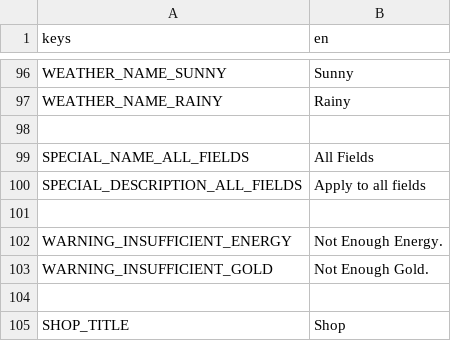
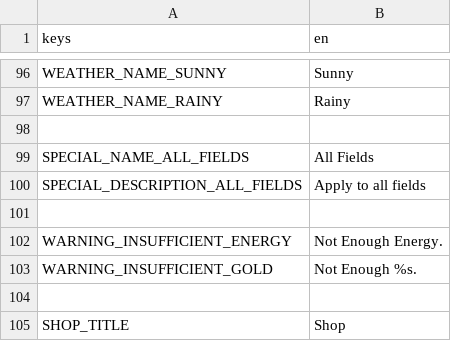
Before and after one commit to cyanglaz/garden, a CSV file: resources/localization/localization.csv, drawn as a sheet; only a part is shown, gaps mark what is left out.

```diff
--- a/resources/localization/localization.csv
+++ b/resources/localization/localization.csv
@@ -102,3 +102,3 @@ SPECIAL_DESCRIPTION_ALL_FIELDS, "Apply to all fields"
 WARNING_INSUFFICIENT_ENERGY, "Not Enough Energy."
-WARNING_INSUFFICIENT_GOLD, "Not Enough Gold."
+WARNING_INSUFFICIENT_GOLD, "Not Enough %s."
 
```
Also changed, not shown: 21 other files.
